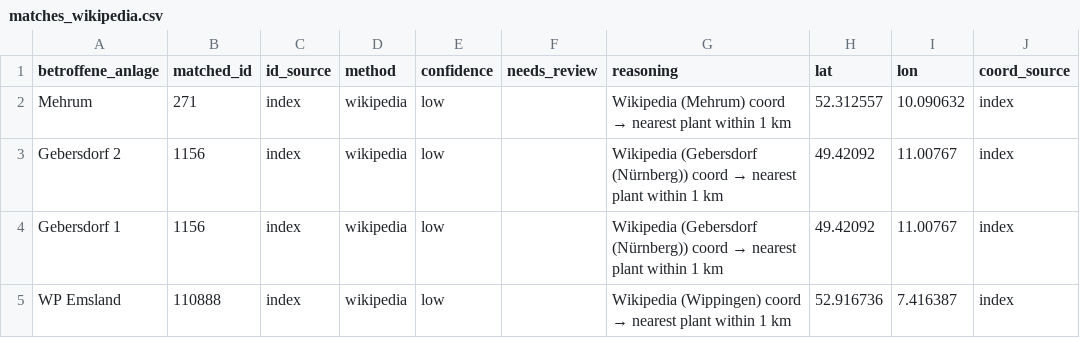
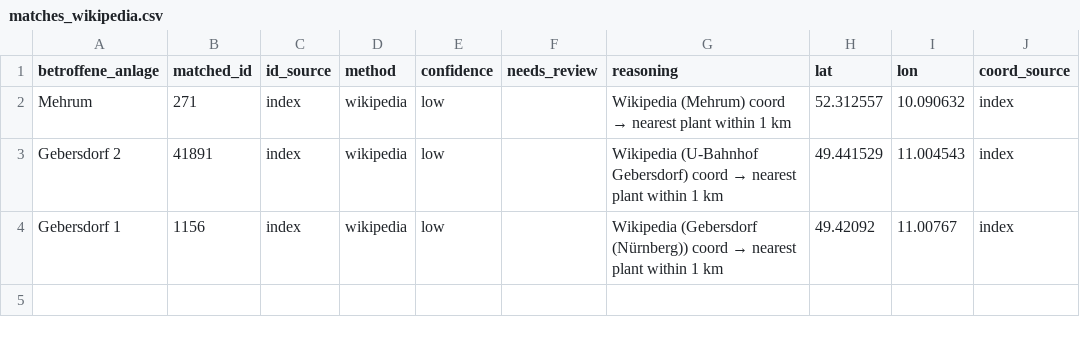
Before and after one commit to cucearda/redispatch-plant-mapping, a CSV file: results/matches_wikipedia.csv, drawn as a sheet.

```diff
--- a/results/matches_wikipedia.csv
+++ b/results/matches_wikipedia.csv
@@ -2,4 +2,3 @@ betroffene_anlage,matched_id,id_source,method,confidence,needs_review,reasoning,
 Mehrum,271,index,wikipedia,low,,Wikipedia (Mehrum) coord → nearest plant within 1 km,52.312557,10.090632,index
-Gebersdorf 2,1156,index,wikipedia,low,,Wikipedia (Gebersdorf (Nürnberg)) coord → nearest plant within 1 km,49.42092,11.00767,index
+Gebersdorf 2,41891,index,wikipedia,low,,Wikipedia (U-Bahnhof Gebersdorf) coord → nearest plant within 1 km,49.441529,11.004543,index
 Gebersdorf 1,1156,index,wikipedia,low,,Wikipedia (Gebersdorf (Nürnberg)) coord → nearest plant within 1 km,49.42092,11.00767,index
-WP Emsland,110888,index,wikipedia,low,,Wikipedia (Wippingen) coord → nearest plant within 1 km,52.916736,7.416387,index
```
Also changed, not shown: results/matches_cluster.csv, results/matches_exact.csv, 11 other files.
